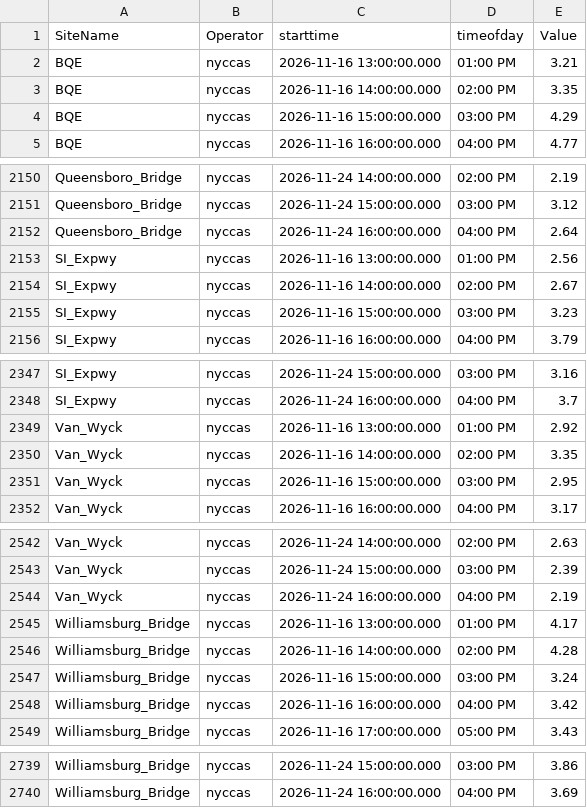
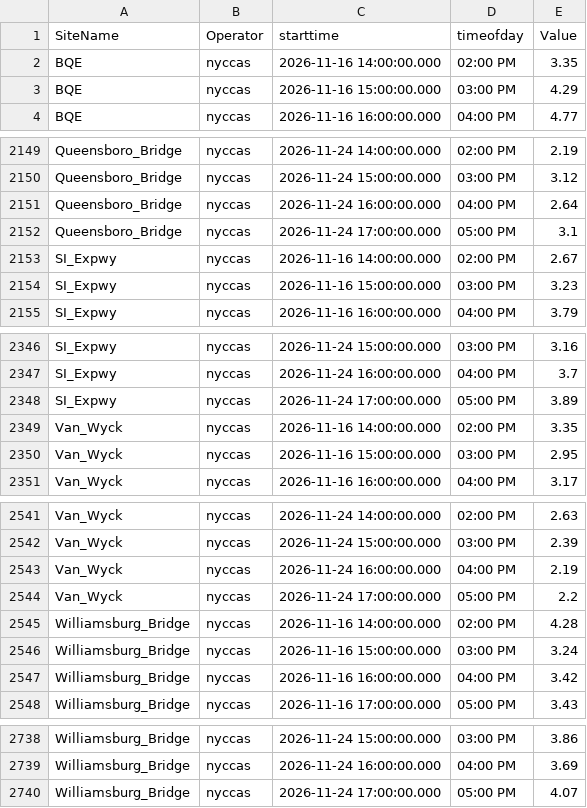
Before and after one commit to nychealth/nyccas-data, a CSV file: portal/view.csv, drawn as a sheet; only a part is shown, gaps mark what is left out; the diff covers the shown part only.

```diff
--- a/portal/view.csv
+++ b/portal/view.csv
@@ -1,3 +1,2 @@
 SiteName,Operator,starttime,timeofday,Value
-BQE,nyccas,2026-11-16 13:00:00.000,01:00 PM,3.21
 BQE,nyccas,2026-11-16 14:00:00.000,02:00 PM,3.35
@@ -2152,3 +2151,3 @@ Queensboro_Bridge,nyccas,2026-11-24 15:00:00.000,03:00 PM,3.12
 Queensboro_Bridge,nyccas,2026-11-24 16:00:00.000,04:00 PM,2.64
-SI_Expwy,nyccas,2026-11-16 13:00:00.000,01:00 PM,2.56
+Queensboro_Bridge,nyccas,2026-11-24 17:00:00.000,05:00 PM,3.1
 SI_Expwy,nyccas,2026-11-16 14:00:00.000,02:00 PM,2.67
@@ -2348,3 +2347,3 @@ SI_Expwy,nyccas,2026-11-24 15:00:00.000,03:00 PM,3.16
 SI_Expwy,nyccas,2026-11-24 16:00:00.000,04:00 PM,3.7
-Van_Wyck,nyccas,2026-11-16 13:00:00.000,01:00 PM,2.92
+SI_Expwy,nyccas,2026-11-24 17:00:00.000,05:00 PM,3.89
 Van_Wyck,nyccas,2026-11-16 14:00:00.000,02:00 PM,3.35
@@ -2544,3 +2543,3 @@ Van_Wyck,nyccas,2026-11-24 15:00:00.000,03:00 PM,2.39
 Van_Wyck,nyccas,2026-11-24 16:00:00.000,04:00 PM,2.19
-Williamsburg_Bridge,nyccas,2026-11-16 13:00:00.000,01:00 PM,4.17
+Van_Wyck,nyccas,2026-11-24 17:00:00.000,05:00 PM,2.2
 Williamsburg_Bridge,nyccas,2026-11-16 14:00:00.000,02:00 PM,4.28
@@ -2740 +2739,2 @@ Williamsburg_Bridge,nyccas,2026-11-24 15:00:00.000,03:00 PM,3.86
 Williamsburg_Bridge,nyccas,2026-11-24 16:00:00.000,04:00 PM,3.69
+Williamsburg_Bridge,nyccas,2026-11-24 17:00:00.000,05:00 PM,4.07
```
Also changed, not shown: 10 added rows, 10 removed rows and 1 edited cell elsewhere in this file.
